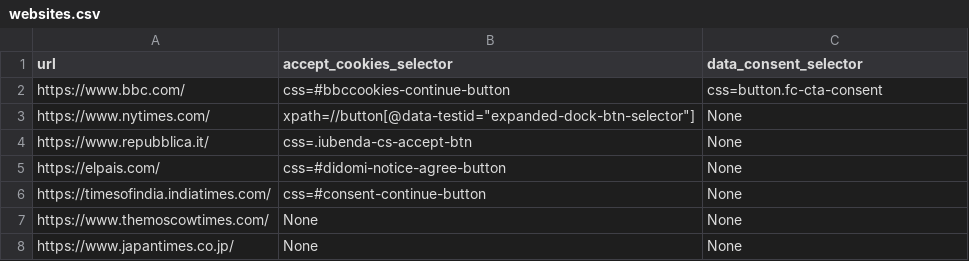
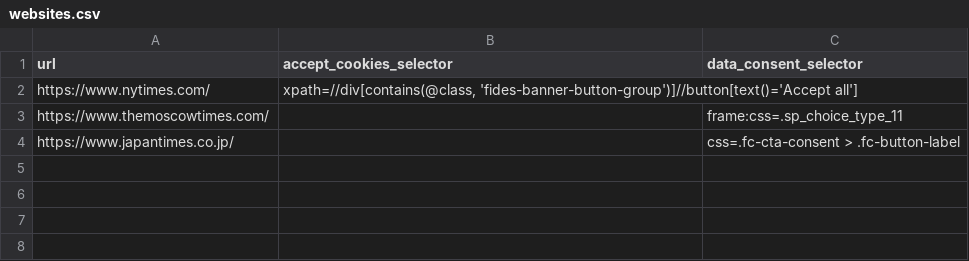
Before and after one commit to robocorp/example-full-page-website-screenshots, a CSV file: websites.csv, drawn as a sheet.

```diff
--- a/websites.csv
+++ b/websites.csv
@@ -1,8 +1,4 @@
 url,accept_cookies_selector,data_consent_selector
-https://www.bbc.com/,css=#bbccookies-continue-button,css=button.fc-cta-consent
-https://www.nytimes.com/,xpath=//button[@data-testid="expanded-dock-btn-selector"],None
-https://www.repubblica.it/,css=.iubenda-cs-accept-btn,None
-https://elpais.com/,css=#didomi-notice-agree-button,None
-https://timesofindia.indiatimes.com/,css=#consent-continue-button,None
-https://www.themoscowtimes.com/,None,None
-https://www.japantimes.co.jp/,None,None
+https://www.nytimes.com/,"xpath=//div[contains(@class, 'fides-banner-button-group')]//button[text()='Accept all']",
+https://www.themoscowtimes.com/,,"frame:css=.sp_choice_type_11"
+https://www.japantimes.co.jp/,,"css=.fc-cta-consent > .fc-button-label"
```
Also changed, not shown: 5 other files.
